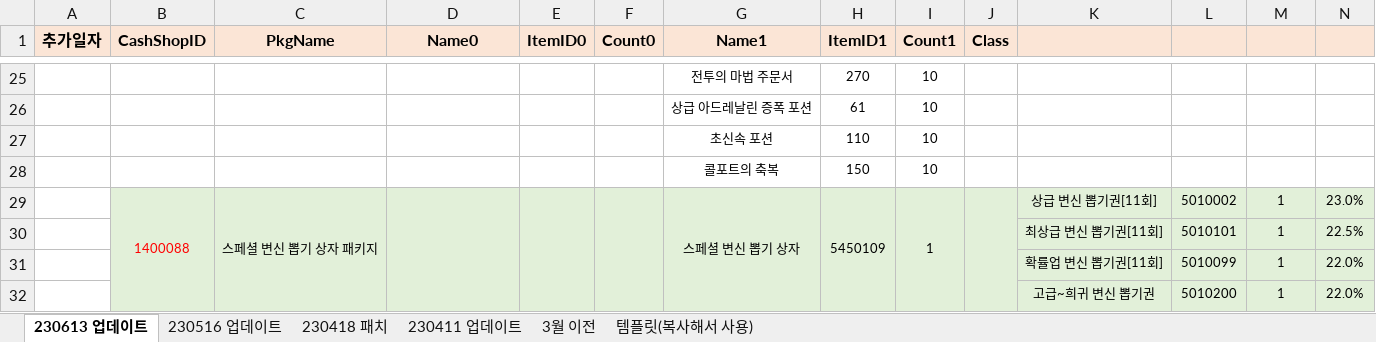
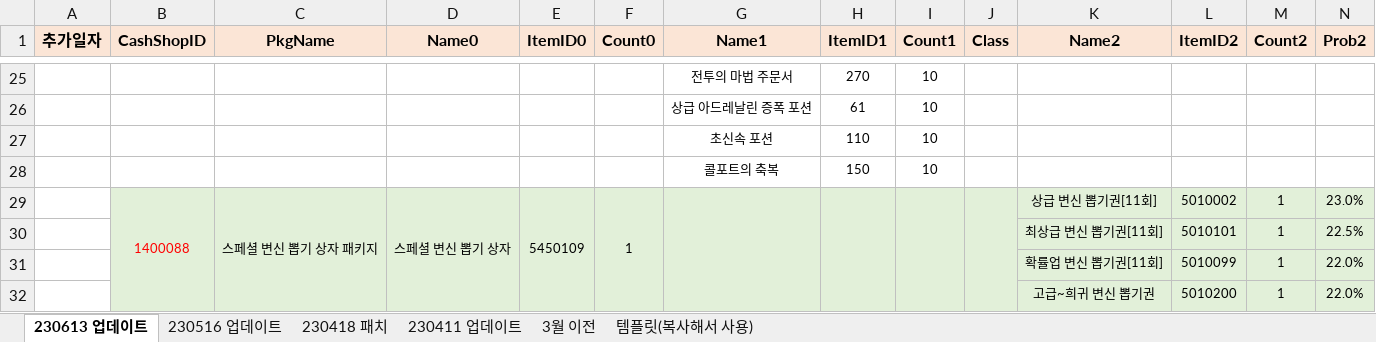
Before and after one commit to SungMinseok/TC_AutoMaker-R2M, an Excel workbook: 유료상점DATA_TW.xlsx, sheet 230613 업데이트, drawn as a sheet; only a part is shown, gaps mark what is left out; values as stored, in another font and other column widths than the file's, no borders; the diff names each change by its address in the sheet, - before the commit and + after, or states it on an @@ line.

```diff
--- a/유료상점DATA_TW.xlsx (sheet 230613 업데이트)
+++ b/유료상점DATA_TW.xlsx (sheet 230613 업데이트)
-K1: (empty)
+K1: Name2
-L1: (empty)
+L1: ItemID2
-M1: (empty)
+M1: Count2
-N1: (empty)
+N1: Prob2
-D29 (Name0): (empty)
+D29 (Name0): 스페셜 변신 뽑기 상자
-E29 (ItemID0): (empty)
+E29 (ItemID0): 5450109
-F29 (Count0): (empty)
+F29 (Count0): 1
-G29 (Name1): 스페셜 변신 뽑기 상자
+G29 (Name1): (empty)
-H29 (ItemID1): 5450109
+H29 (ItemID1): (empty)
-I29 (Count1): 1
+I29 (Count1): (empty)
```
Also changed, not shown: 유료상점DATA_KR.xlsx, 유료상점_CheckList/result_230510_185928.xlsx, 5 other files.
